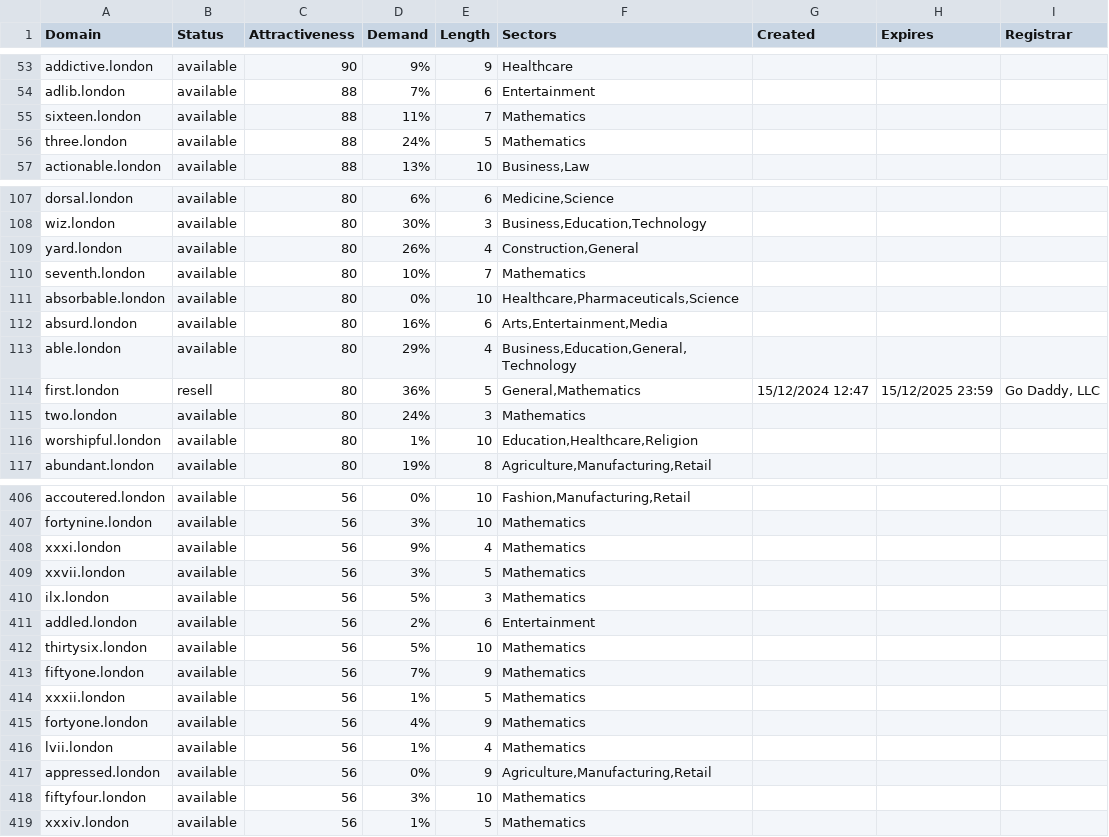
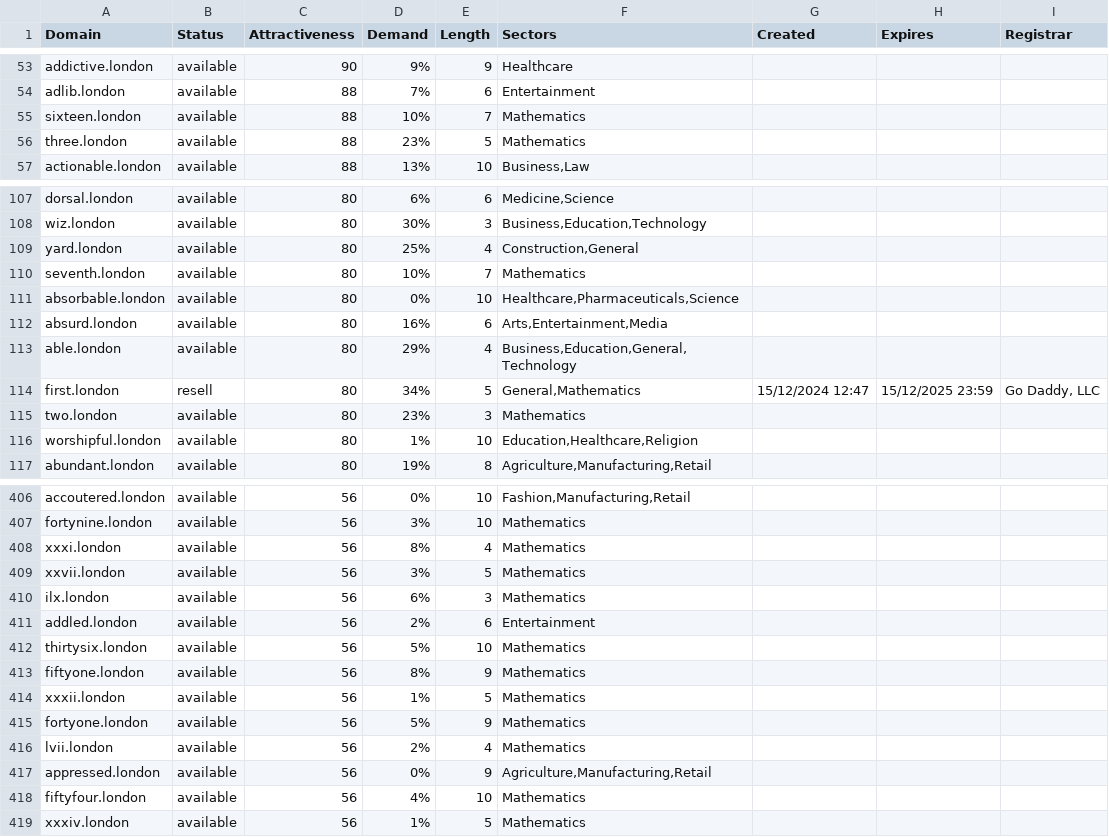
Before and after one commit to UniqueDomains/london-oneword-domains, a CSV file: london.csv, drawn as a sheet; only a part is shown, gaps mark what is left out; the diff covers the shown part only.

Commit message:
Domains update

```diff
--- a/london.csv
+++ b/london.csv
@@ -54,4 +54,4 @@ addictive.london,available,90,9%,9,Healthcare,,,
 adlib.london,available,88,7%,6,Entertainment,,,
-sixteen.london,available,88,11%,7,Mathematics,,,
-three.london,available,88,24%,5,Mathematics,,,
+sixteen.london,available,88,10%,7,Mathematics,,,
+three.london,available,88,23%,5,Mathematics,,,
 actionable.london,available,88,13%,10,"Business,Law",,,
@@ -108,3 +108,3 @@ dorsal.london,available,80,6%,6,"Medicine,Science",,,
 wiz.london,available,80,30%,3,"Business,Education,Technology",,,
-yard.london,available,80,26%,4,"Construction,General",,,
+yard.london,available,80,25%,4,"Construction,General",,,
 seventh.london,available,80,10%,7,Mathematics,,,
@@ -113,4 +113,4 @@ absurd.london,available,80,16%,6,"Arts,Entertainment,Media",,,
 able.london,available,80,29%,4,"Business,Education,General,Technology",,,
-first.london,resell,80,36%,5,"General,Mathematics",15/12/2024 12:47,15/12/2025 23:59,"Go Daddy, LLC"
-two.london,available,80,24%,3,Mathematics,,,
+first.london,resell,80,34%,5,"General,Mathematics",15/12/2024 12:47,15/12/2025 23:59,"Go Daddy, LLC"
+two.london,available,80,23%,3,Mathematics,,,
 worshipful.london,available,80,1%,10,"Education,Healthcare,Religion",,,
@@ -407,13 +407,13 @@ accoutered.london,available,56,0%,10,"Fashion,Manufacturing,Retail",,,
 fortynine.london,available,56,3%,10,Mathematics,,,
-xxxi.london,available,56,9%,4,Mathematics,,,
+xxxi.london,available,56,8%,4,Mathematics,,,
 xxvii.london,available,56,3%,5,Mathematics,,,
-ilx.london,available,56,5%,3,Mathematics,,,
+ilx.london,available,56,6%,3,Mathematics,,,
 addled.london,available,56,2%,6,Entertainment,,,
 thirtysix.london,available,56,5%,10,Mathematics,,,
-fiftyone.london,available,56,7%,9,Mathematics,,,
+fiftyone.london,available,56,8%,9,Mathematics,,,
 xxxii.london,available,56,1%,5,Mathematics,,,
-fortyone.london,available,56,4%,9,Mathematics,,,
-lvii.london,available,56,1%,4,Mathematics,,,
+fortyone.london,available,56,5%,9,Mathematics,,,
+lvii.london,available,56,2%,4,Mathematics,,,
 appressed.london,available,56,0%,9,"Agriculture,Manufacturing,Retail",,,
-fiftyfour.london,available,56,3%,10,Mathematics,,,
+fiftyfour.london,available,56,4%,10,Mathematics,,,
 xxxiv.london,available,56,1%,5,Mathematics,,,
```
Also changed, not shown: 43 edited cells elsewhere in this file, 2 other files.
